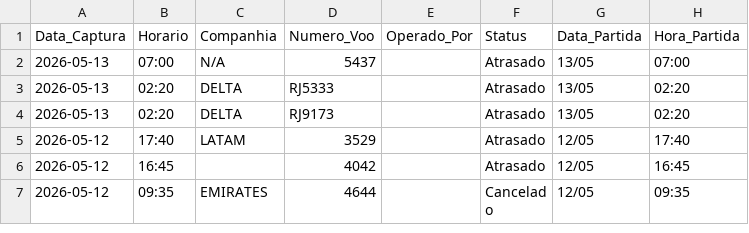
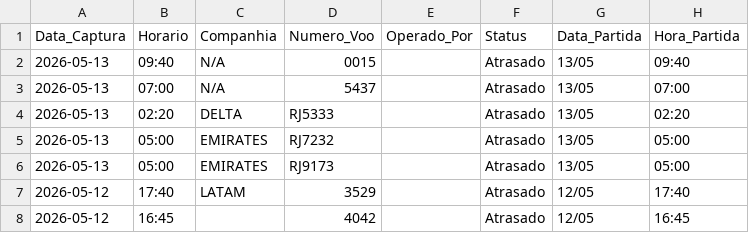
Before and after one commit to jonechelon/gru-flight-reliability-monitor, a CSV file: voos_atrasados_gru.csv, drawn as a sheet; only a part is shown; the shorter side is filled out with more unchanged rows.

Commit message:
report: update operational metrics [skip ci]

```diff
--- a/voos_atrasados_gru.csv
+++ b/voos_atrasados_gru.csv
@@ -1,5 +1,7 @@
 Data_Captura,Horario,Companhia,Numero_Voo,Operado_Por,Status,Data_Partida,Hora_Partida
+2026-05-13,09:40,N/A,0015,,Atrasado,13/05,09:40
 2026-05-13,07:00,N/A,5437,,Atrasado,13/05,07:00
 2026-05-13,02:20,DELTA,RJ5333,,Atrasado,13/05,02:20
-2026-05-13,02:20,DELTA,RJ9173,,Atrasado,13/05,02:20
+2026-05-13,05:00,EMIRATES,RJ7232,,Atrasado,13/05,05:00
+2026-05-13,05:00,EMIRATES,RJ9173,,Atrasado,13/05,05:00
 2026-05-12,17:40,LATAM,3529,,Atrasado,12/05,17:40
```
